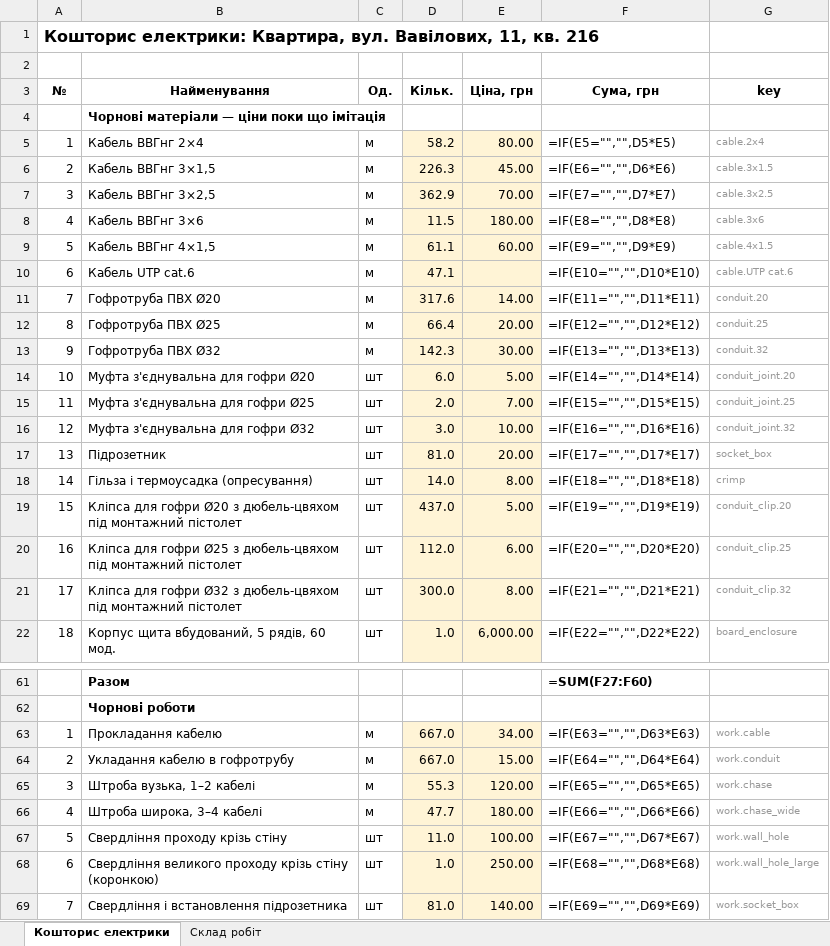
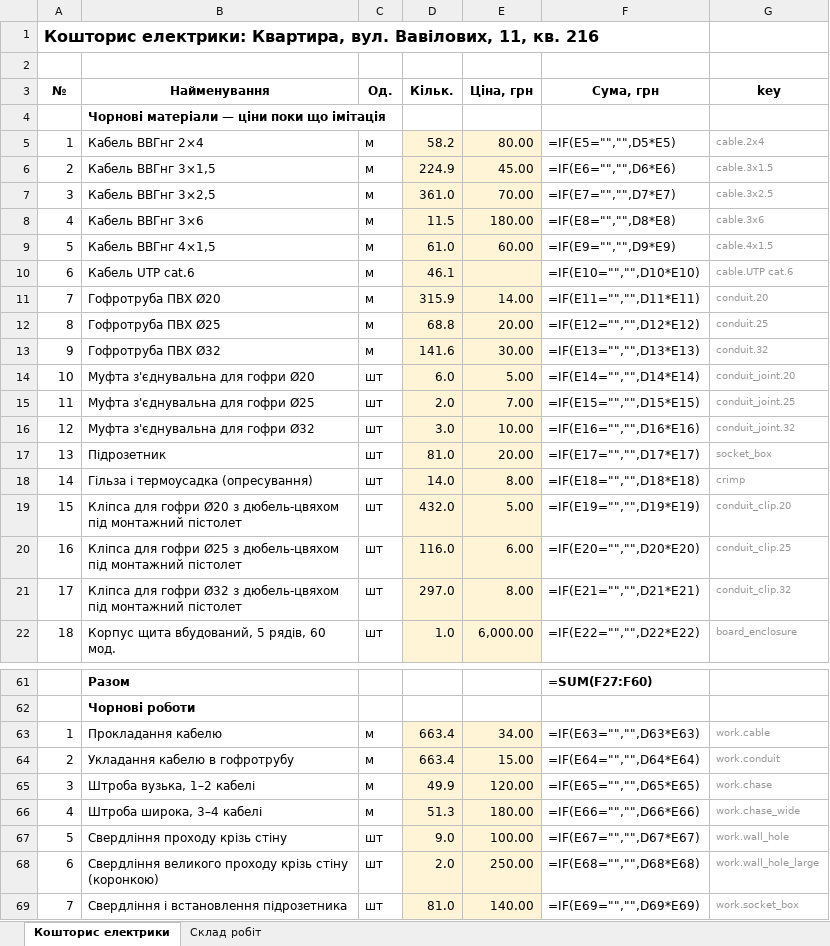
Before and after one commit to Coder801/floorplan-engine, an Excel workbook: projects/vavilovykh-11-216/out/estimate.xlsx, sheet Кошторис електрики, drawn as a sheet; only a part is shown, gaps mark what is left out; values as stored, in another font and other column widths than the file's, no borders; formulas without a stored value are shown as written; the diff names each change by its address in the sheet, - before the commit and + after, or states it on an @@ line.

```diff
--- a/projects/vavilovykh-11-216/out/estimate.xlsx (sheet Кошторис електрики)
+++ b/projects/vavilovykh-11-216/out/estimate.xlsx (sheet Кошторис електрики)
-D6 (Кільк.): 226.3
+D6 (Кільк.): 224.9
-D7 (Кільк.): 362.9
+D7 (Кільк.): 361.0
-D9 (Кільк.): 61.1
+D9 (Кільк.): 61.0
-D10 (Кільк.): 47.1
+D10 (Кільк.): 46.1
-D11 (Кільк.): 317.6
+D11 (Кільк.): 315.9
-D12 (Кільк.): 66.4
+D12 (Кільк.): 68.8
-D13 (Кільк.): 142.3
+D13 (Кільк.): 141.6
-D19 (Кільк.): 437.0
+D19 (Кільк.): 432.0
-D20 (Кільк.): 112.0
+D20 (Кільк.): 116.0
-D21 (Кільк.): 300.0
+D21 (Кільк.): 297.0
-D63:D64 (Кільк.): 667.0
+D63:D64 (Кільк.): 663.4
-D65 (Кільк.): 55.3
+D65 (Кільк.): 49.9
-D66 (Кільк.): 47.7
+D66 (Кільк.): 51.3
-D67 (Кільк.): 11.0
+D67 (Кільк.): 9.0
-D68 (Кільк.): 1.0
+D68 (Кільк.): 2.0
```
Also changed, not shown: sheet Склад робіт, projects/nahirna-16/out/estimate.xlsx, projects/nahirna-16/out/plumbing-estimate.xlsx, 29 other files.
